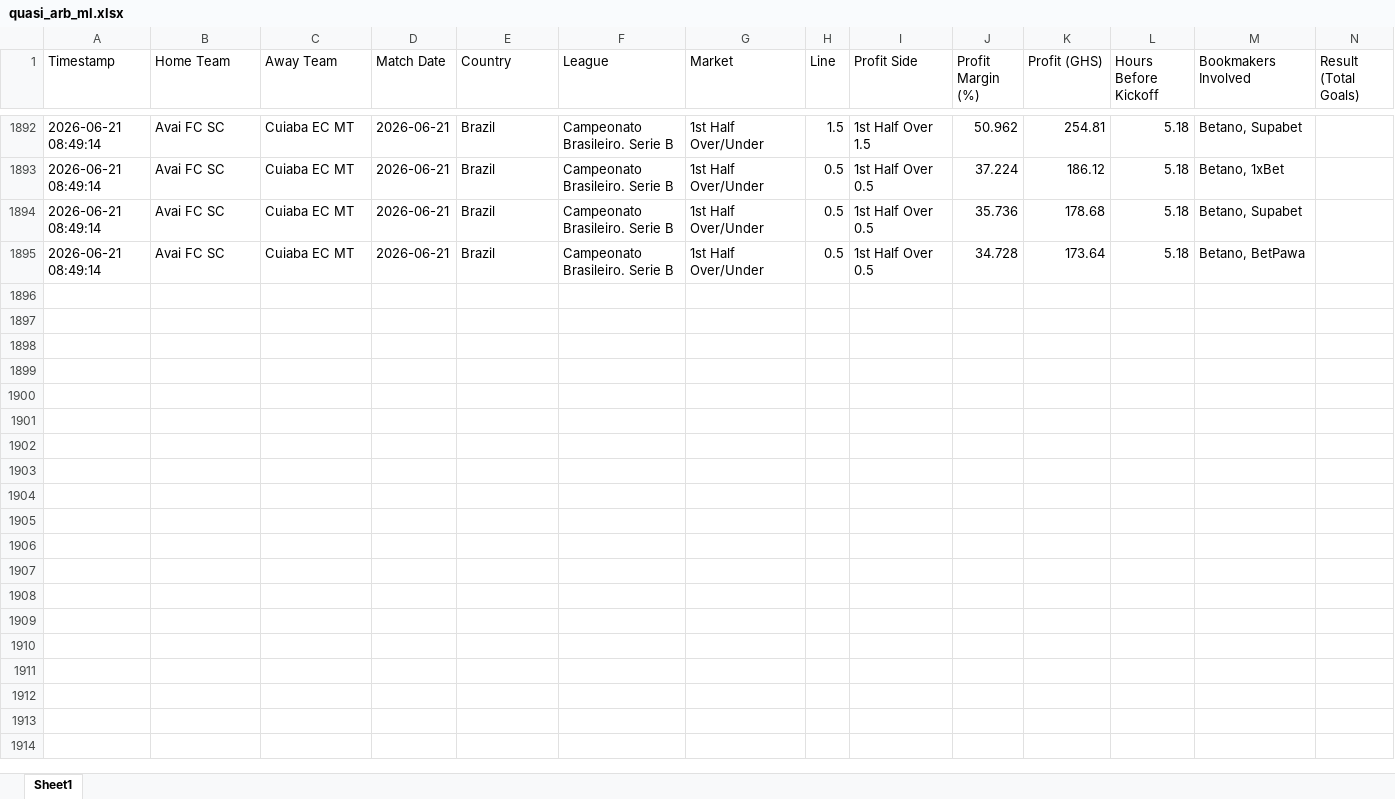
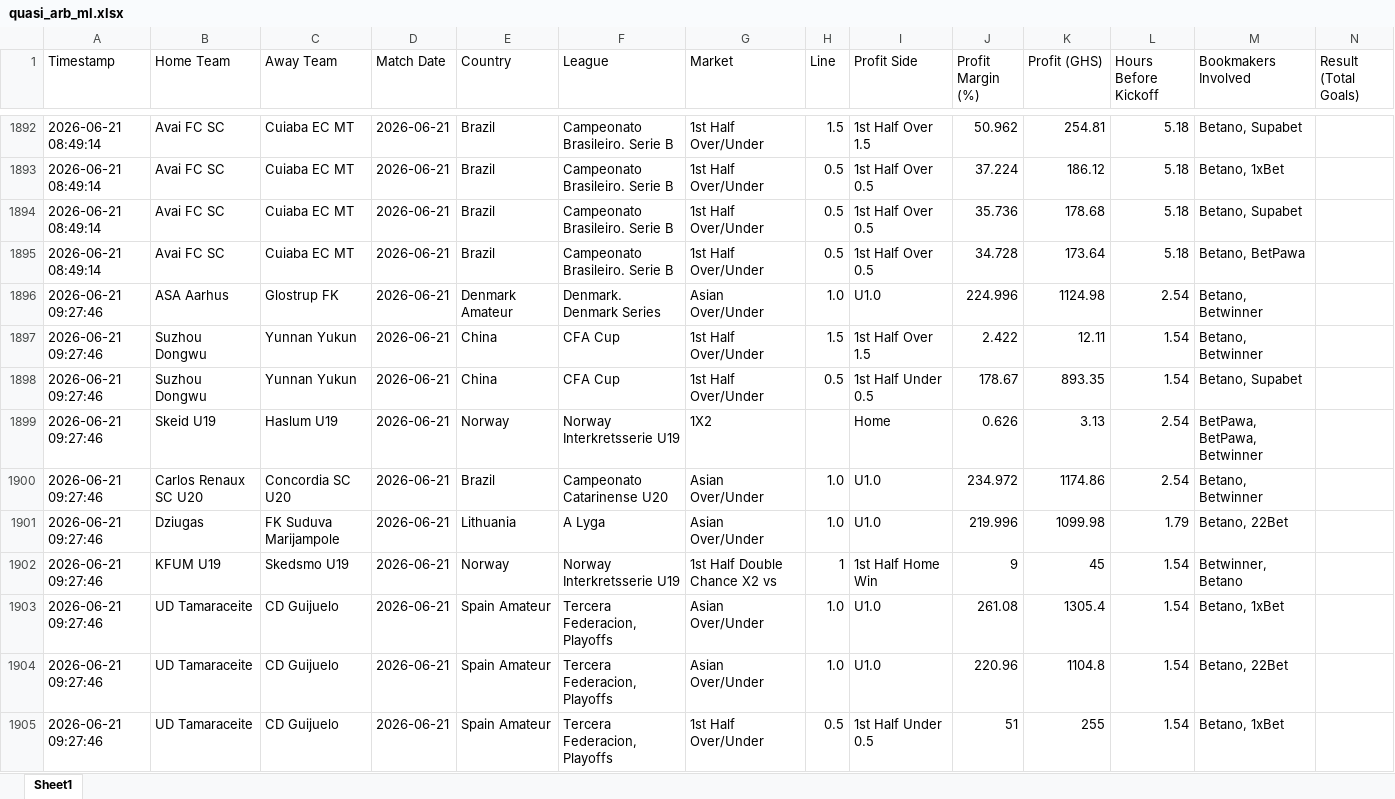
Before and after one commit to ErasmusDuah/ghanaian-odds-market-inefficiency-analysis-system, an Excel workbook: football/data/quasi_arb_ml.xlsx, sheet Sheet1, drawn as a sheet; only a part is shown, gaps mark what is left out; values as stored, in another font and other column widths than the file's, no cell formats; rows hold the shown columns only; the diff covers the shown part only; the diff names each change by its address in the sheet, - before the commit and + after, or states it on an @@ line.

Commit message:
Auto-update intensive arbitrage results (Scan #1)

```diff
--- a/football/data/quasi_arb_ml.xlsx (sheet Sheet1)
+++ b/football/data/quasi_arb_ml.xlsx (sheet Sheet1)
+row 1896: 2026-06-21 09:27:46 | ASA Aarhus | Glostrup FK | 2026-06-21 | Denmark Amateur | Denmark. Denmark Series | Asian Over/Under | 1.0 | U1.0 | 224.996 | 1124.98 | 2.54 | Betano, Betwinner
+row 1897: 2026-06-21 09:27:46 | Suzhou Dongwu | Yunnan Yukun | 2026-06-21 | China | CFA Cup | 1st Half Over/Under | 1.5 | 1st Half Over 1.5 | 2.422 | 12.11 | 1.54 | Betano, Betwinner
+row 1898: 2026-06-21 09:27:46 | Suzhou Dongwu | Yunnan Yukun | 2026-06-21 | China | CFA Cup | 1st Half Over/Under | 0.5 | 1st Half Under 0.5 | 178.67 | 893.35 | 1.54 | Betano, Supabet
+row 1899: 2026-06-21 09:27:46 | Skeid U19 | Haslum U19 | 2026-06-21 | Norway | Norway Interkretsserie U19 | 1X2 |  | Home | 0.626 | 3.13 | 2.54 | BetPawa, BetPawa, Betwinner
+row 1900: 2026-06-21 09:27:46 | Carlos Renaux SC U20 | Concordia SC U20 | 2026-06-21 | Brazil | Campeonato Catarinense U20 | Asian Over/Under | 1.0 | U1.0 | 234.972 | 1174.86 | 2.54 | Betano, Betwinner
+row 1901: 2026-06-21 09:27:46 | Dziugas | FK Suduva Marijampole | 2026-06-21 | Lithuania | A Lyga | Asian Over/Under | 1.0 | U1.0 | 219.996 | 1099.98 | 1.79 | Betano, 22Bet
+row 1902: 2026-06-21 09:27:46 | KFUM U19 | Skedsmo U19 | 2026-06-21 | Norway | Norway Interkretsserie U19 | 1st Half Double Chance X2 vs | 1 | 1st Half Home Win | 9 | 45 | 1.54 | Betwinner, Betano
+row 1903: 2026-06-21 09:27:46 | UD Tamaraceite | CD Guijuelo | 2026-06-21 | Spain Amateur | Tercera Federacion, Playoffs | Asian Over/Under | 1.0 | U1.0 | 261.08 | 1305.4 | 1.54 | Betano, 1xBet
+row 1904: 2026-06-21 09:27:46 | UD Tamaraceite | CD Guijuelo | 2026-06-21 | Spain Amateur | Tercera Federacion, Playoffs | Asian Over/Under | 1.0 | U1.0 | 220.96 | 1104.8 | 1.54 | Betano, 22Bet
+row 1905: 2026-06-21 09:27:46 | UD Tamaraceite | CD Guijuelo | 2026-06-21 | Spain Amateur | Tercera Federacion, Playoffs | 1st Half Over/Under | 0.5 | 1st Half Under 0.5 | 51 | 255 | 1.54 | Betano, 1xBet
```
Also changed, not shown: 95 added rows and 154 edited cells elsewhere in this sheet, cell formats, 1 other file.
